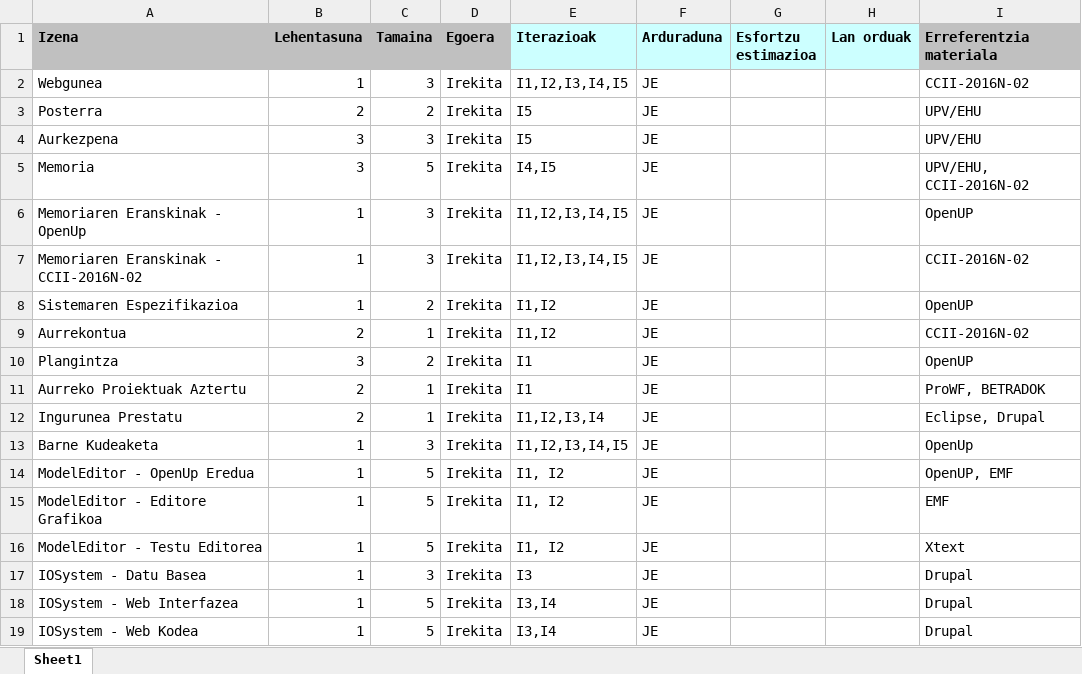
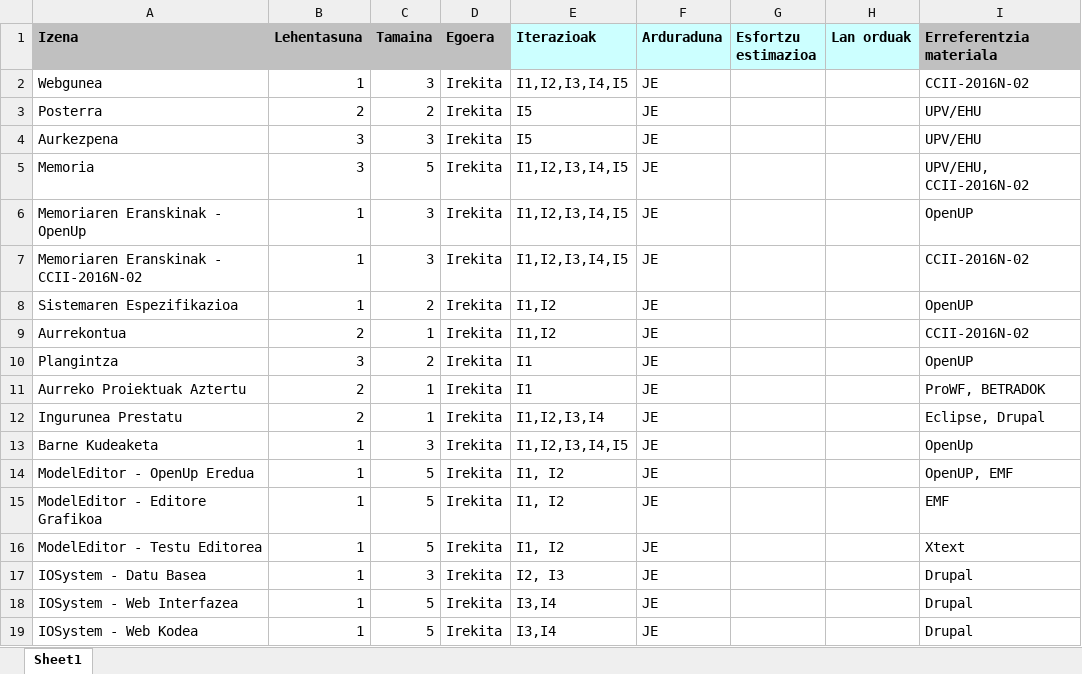
Before and after one commit to juletx/ProMeta, an Excel workbook: Barne Informazioa/Barne Kudeaketa/Lan Atazen Zerrenda.xlsx, sheet Sheet1, drawn as a sheet; values as stored, in another font and other column widths than the file's, no borders; the diff names each change by its address in the sheet, - before the commit and + after, or states it on an @@ line.

Commit message:
Lan Atazen Zerrenda eguneratu

```diff
--- a/Barne Informazioa/Barne Kudeaketa/Lan Atazen Zerrenda.xlsx (sheet Sheet1)
+++ b/Barne Informazioa/Barne Kudeaketa/Lan Atazen Zerrenda.xlsx (sheet Sheet1)
-E5 (Iterazioak): I4,I5
+E5 (Iterazioak): I1,I2,I3,I4,I5
-E17 (Iterazioak): I3
+E17 (Iterazioak): I2, I3
```
Also changed, not shown: 2 other files.
